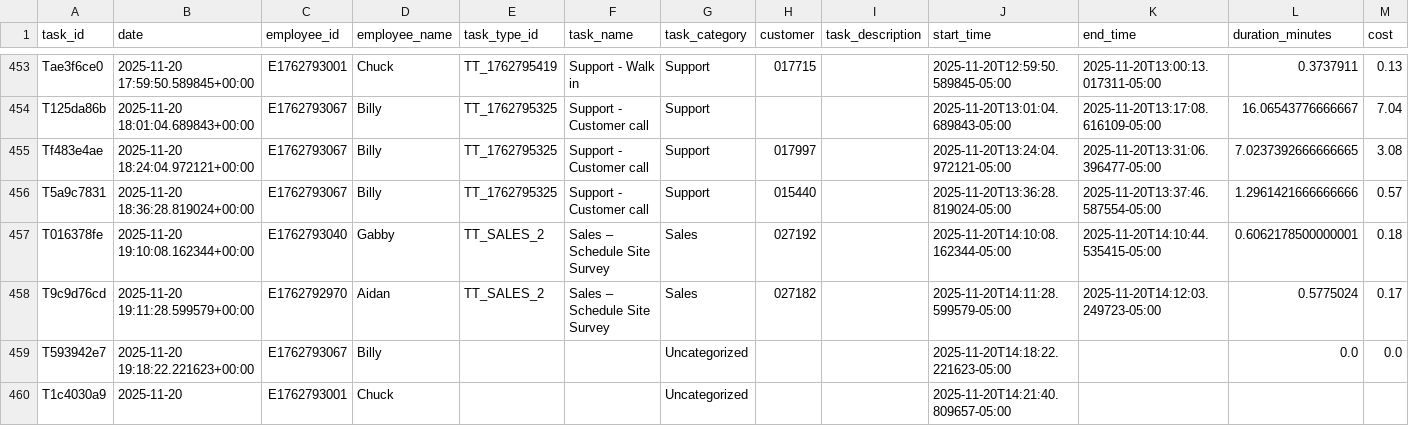
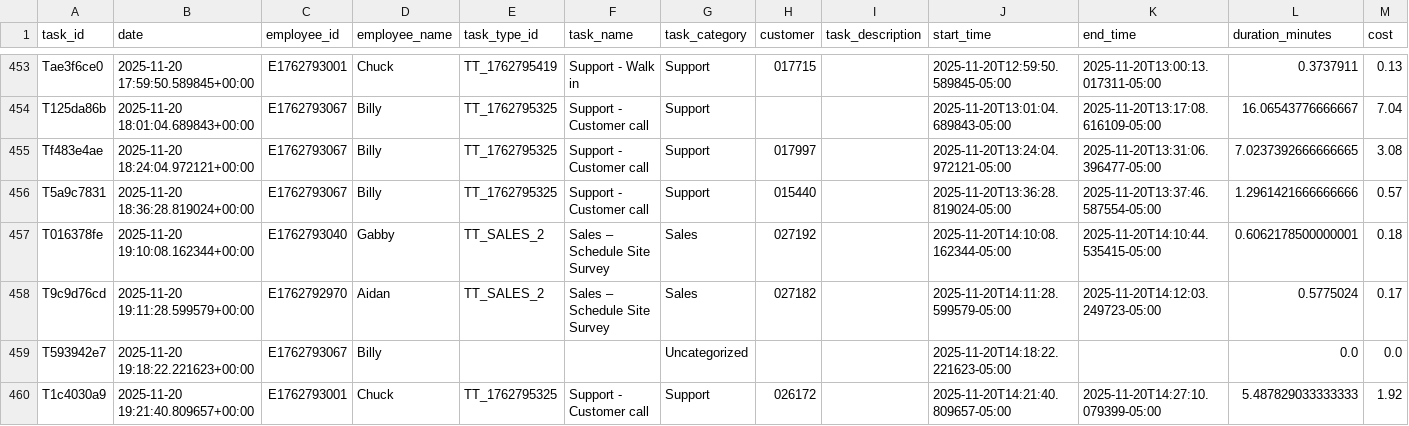
Before and after one commit to pwngithub/Employeetime, a CSV file: Data/tasks.csv, drawn as a sheet; only a part is shown, gaps mark what is left out.

Commit message:
Finish task (with details)

```diff
--- a/Data/tasks.csv
+++ b/Data/tasks.csv
@@ -459,2 +459,2 @@ T9c9d76cd,2025-11-20 19:11:28.599579+00:00,E1762792970,Aidan,TT_SALES_2,Sales
 T593942e7,2025-11-20 19:18:22.221623+00:00,E1762793067,Billy,,,Uncategorized,,,2025-11-20T14:18:22.221623-05:00,,0.0,0.0
-T1c4030a9,2025-11-20,E1762793001,Chuck,,,Uncategorized,,,2025-11-20T14:21:40.809657-05:00,,,
+T1c4030a9,2025-11-20 19:21:40.809657+00:00,E1762793001,Chuck,TT_1762795325,Support - Customer call,Support,026172,,2025-11-20T14:21:40.809657-05:00,2025-11-20T14:27:10.079399-05:00,5.487829033333333,1.92
```
